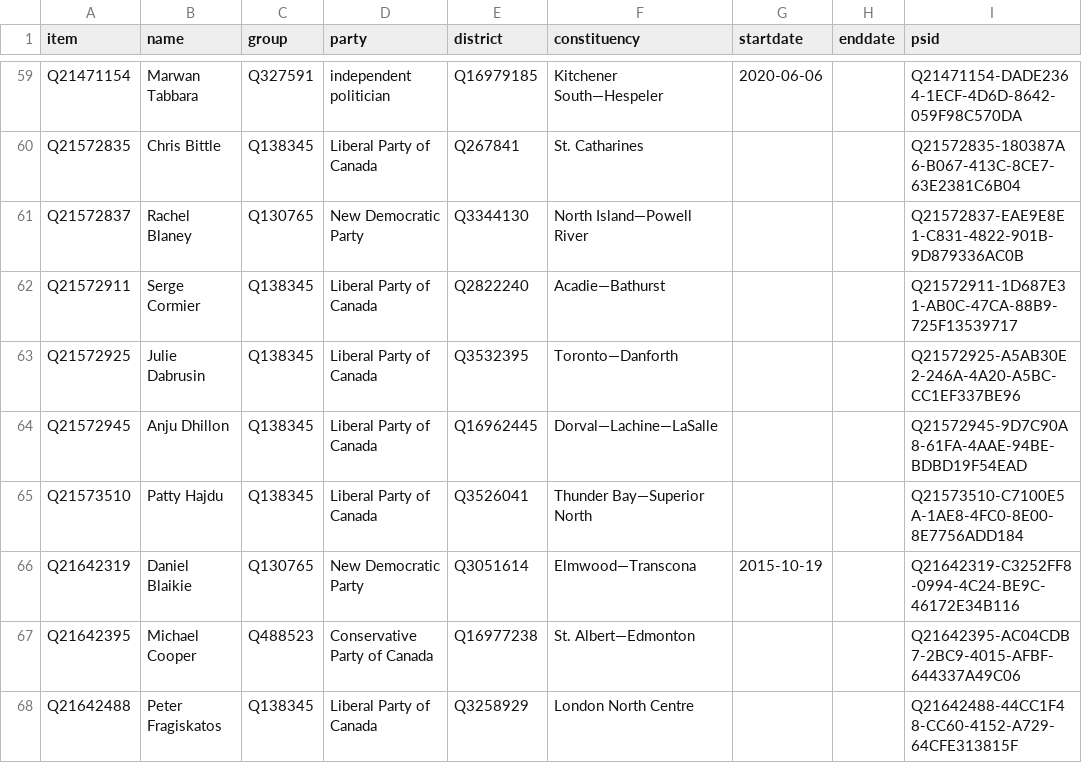
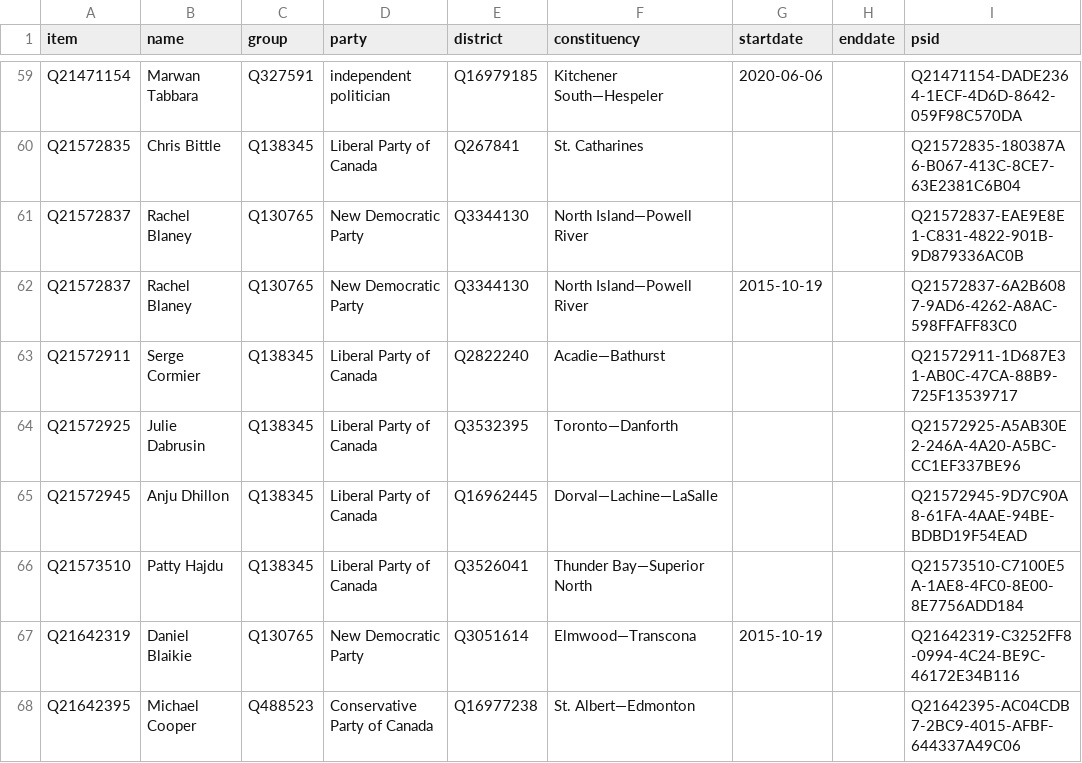
Before and after one commit to every-politician-scrapers/canada-house-of-commons, a CSV file: wikidata/results/43-members-wpnames.csv, drawn as a sheet; only a part is shown, gaps mark what is left out; the shorter side is filled out with more unchanged rows; the diff names each change by its address in the sheet, - before the commit and + after, or states it on an @@ line.

```diff
--- a/wikidata/results/43-members-wpnames.csv
+++ b/wikidata/results/43-members-wpnames.csv
+row 62: Q21572837 | Rachel Blaney | Q130765 | New Democratic Party | Q3344130 | North Island—Powell River | 2015-10-19 |  | Q21572837-6A2B6087-9AD6-4262-A8AC-598FFAFF83C0
```
Also changed, not shown: wikidata/results/44-members-wpnames.csv, wikidata/results/current-members.csv.
